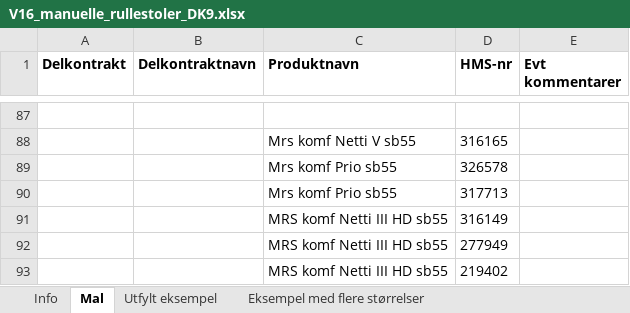
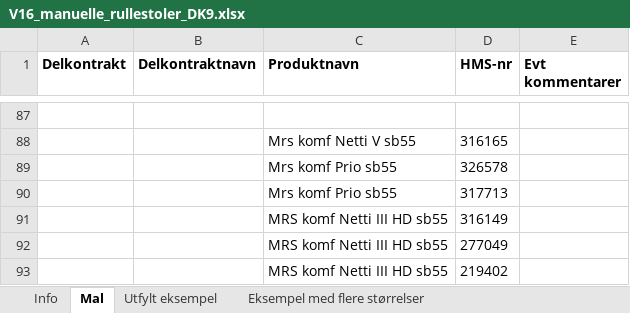
Before and after one commit to navikt/hm-grunndata-alternativprodukter, an Excel workbook: src/main/resources/substituttlister/V16_manuelle_rullestoler_DK9.xlsx, sheet Mal, drawn as a sheet; only a part is shown, gaps mark what is left out; values as stored, in another font and other column widths than the file's, no borders; the diff names each change by its address in the sheet, - before the commit and + after, or states it on an @@ line.

Commit message:
fix typo in mrs 277949 should be 277049

```diff
--- a/src/main/resources/substituttlister/V16_manuelle_rullestoler_DK9.xlsx (sheet Mal)
+++ b/src/main/resources/substituttlister/V16_manuelle_rullestoler_DK9.xlsx (sheet Mal)
-D92 (HMS-nr): 277949
+D92 (HMS-nr): 277049
```
